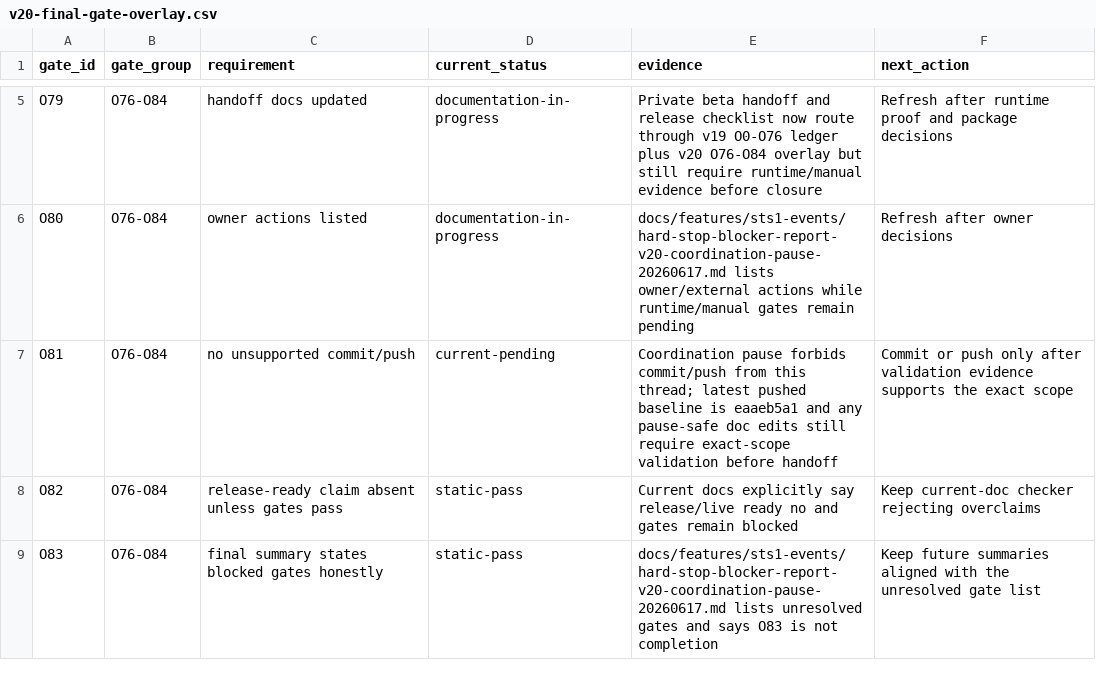
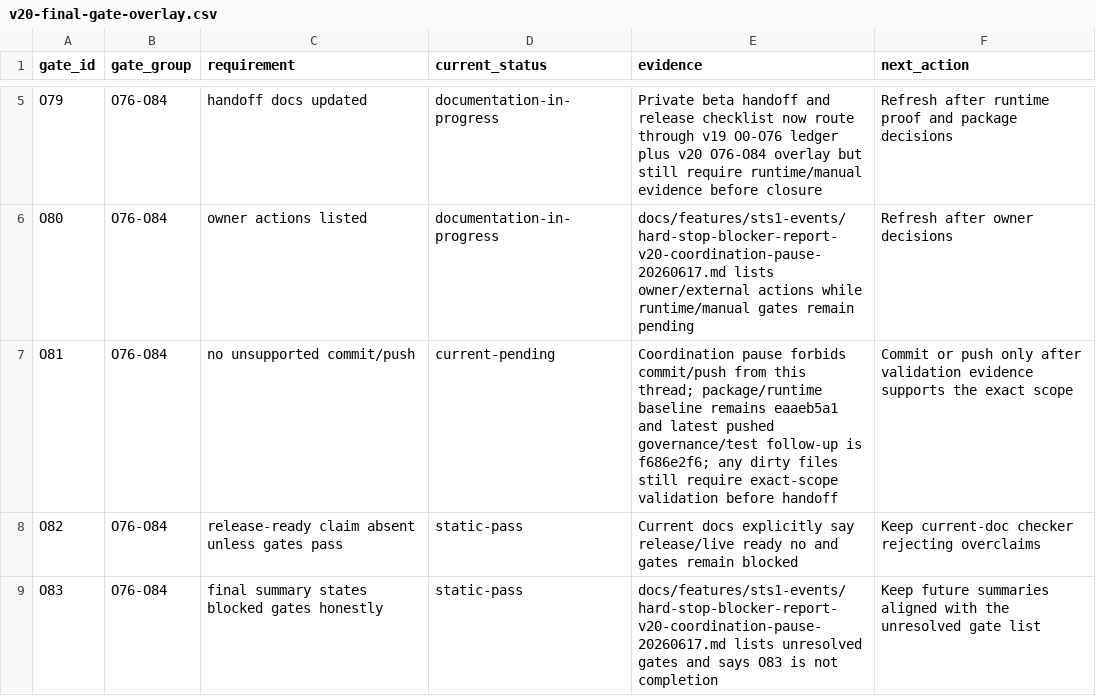
Before and after one commit to wenhuorongbing-netizen/dev-the-spire, a CSV file: docs/features/sts1-events/v20-final-gate-overlay.csv, drawn as a sheet; only a part is shown, gaps mark what is left out.

```diff
--- a/docs/features/sts1-events/v20-final-gate-overlay.csv
+++ b/docs/features/sts1-events/v20-final-gate-overlay.csv
@@ -6,3 +6,3 @@ O79,O76-O84,handoff docs updated,documentation-in-progress,Private beta handoff
 O80,O76-O84,owner actions listed,documentation-in-progress,docs/features/sts1-events/hard-stop-blocker-report-v20-coordination-pause-20260617.md lists owner/external actions while runtime/manual gates remain pending,Refresh after owner decisions
-O81,O76-O84,no unsupported commit/push,current-pending,Coordination pause forbids commit/push from this thread; latest pushed baseline is eaaeb5a1 and any pause-safe doc edits still require exact-scope validation before handoff,Commit or push only after validation evidence supports the exact scope
+O81,O76-O84,no unsupported commit/push,current-pending,Coordination pause forbids commit/push from this thread; package/runtime baseline remains eaaeb5a1 and latest pushed governance/test follow-up is f686e2f6; any dirty files still require exact-scope validation before handoff,Commit or push only after validation evidence supports the exact scope
 O82,O76-O84,release-ready claim absent unless gates pass,static-pass,Current docs explicitly say release/live ready no and gates remain blocked,Keep current-doc checker rejecting overclaims
```
Also changed, not shown: docs/features/sts1-events/v19-gate-ledger.csv, 15 other files.
